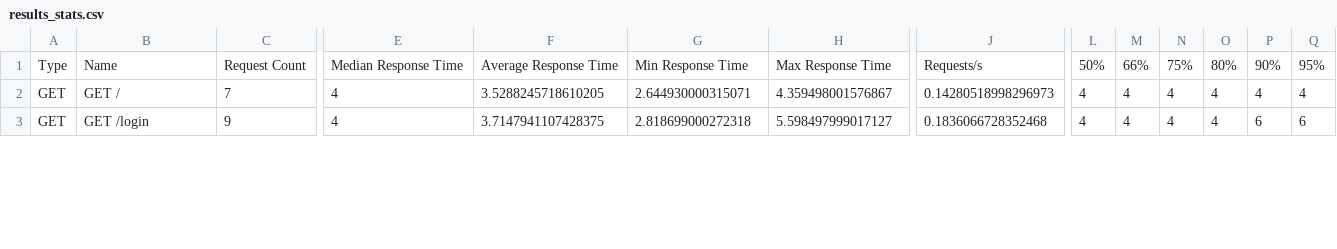
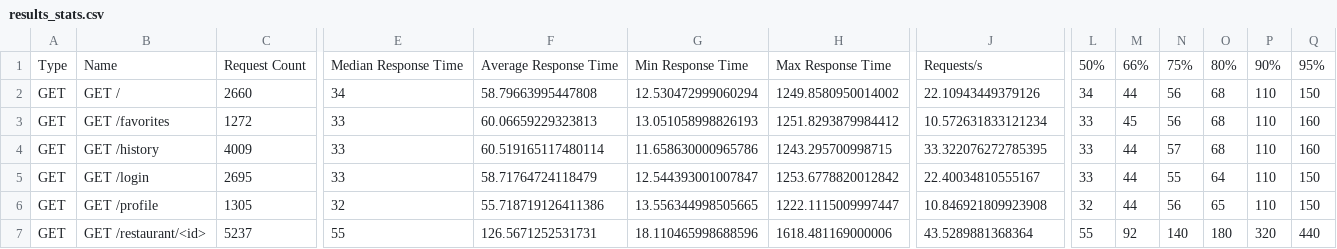
Before and after one commit to 123R3N321/FoodTok, a CSV file: load_tests/results_stats.csv, drawn as a sheet; only a part is shown, gaps mark what is left out; addresses are those after the commit; rows hold the shown columns only; the diff covers the shown part only; the diff names each change by its address in the sheet, - before the commit and + after, or states it on an @@ line.

```diff
--- a/load_tests/results_stats.csv
+++ b/load_tests/results_stats.csv
-C2: 7
+C2: 2660
-E2: 4
+E2: 34
-F2: 3.5288245718610205
+F2: 58.79663995447808
-G2: 2.644930000315071
+G2: 12.530472999060294
-H2: 4.359498001576867
+H2: 1249.8580950014002
-J2: 0.14280518998296973
+J2: 22.10943449379126
-L2: 4
+L2: 34
-M2: 4
+M2: 44
-N2: 4
+N2: 56
-O2: 4
+O2: 68
-P2: 4
+P2: 110
-Q2: 4
+Q2: 150
+row 3: GET | GET /favorites | 1272 | 33 | 60.06659229323813 | 13.051058998826193 | 1251.8293879984412 | 10.572631833121234 | 33 | 45 | 56 | 68 | 110 | 160
+row 4: GET | GET /history | 4009 | 33 | 60.519165117480114 | 11.658630000965786 | 1243.295700998715 | 33.322076272785395 | 33 | 44 | 57 | 68 | 110 | 160
-C5: 9
+C5: 2695
-E5: 4
+E5: 33
-F5: 3.7147941107428375
+F5: 58.71764724118479
-G5: 2.818699000272318
+G5: 12.544393001007847
-H5: 5.598497999017127
+H5: 1253.6778820012842
-J5: 0.1836066728352468
+J5: 22.40034810555167
-L5: 4
+L5: 33
-M5: 4
+M5: 44
-N5: 4
+N5: 55
-O5: 4
+O5: 64
-P5: 6
+P5: 110
-Q5: 6
+Q5: 150
+row 6: GET | GET /profile | 1305 | 32 | 55.718719126411386 | 13.556344998505665 | 1222.1115009997447 | 10.846921809923908 | 32 | 44 | 56 | 65 | 110 | 150
+row 7: GET | GET /restaurant/<id> | 5237 | 55 | 126.5671252531731 | 18.110465998688596 | 1618.481169000006 | 43.5289881368364 | 55 | 92 | 140 | 180 | 320 | 440
```
Also changed, not shown: 1 added row and 45 edited cells elsewhere in this file, 3 other files.
